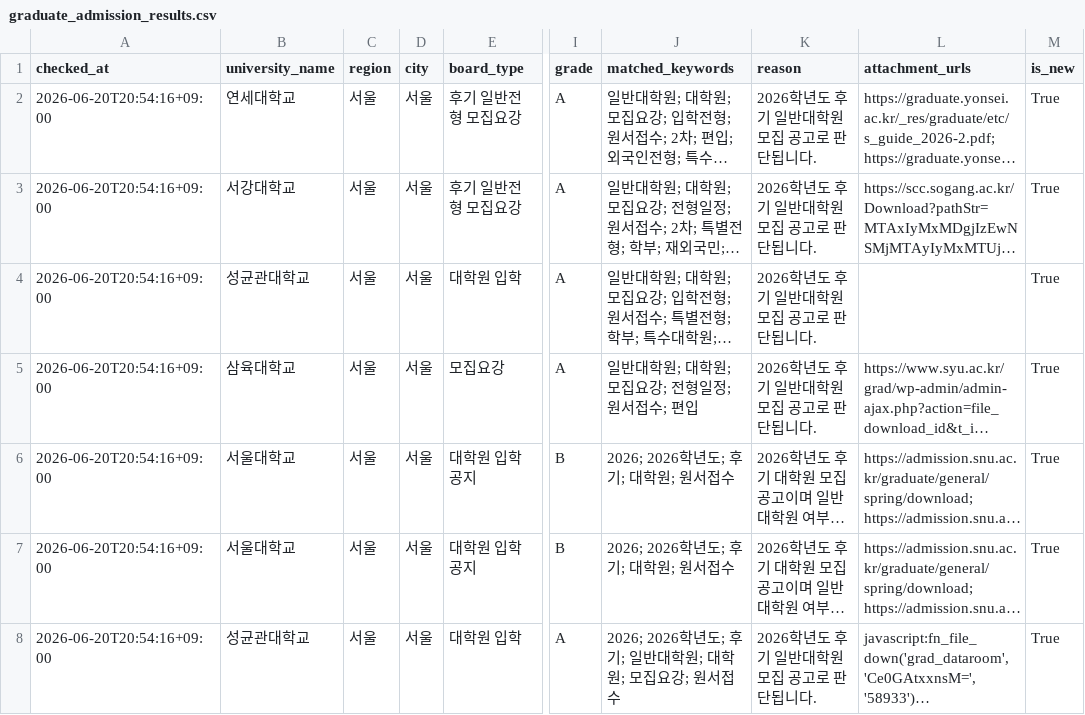
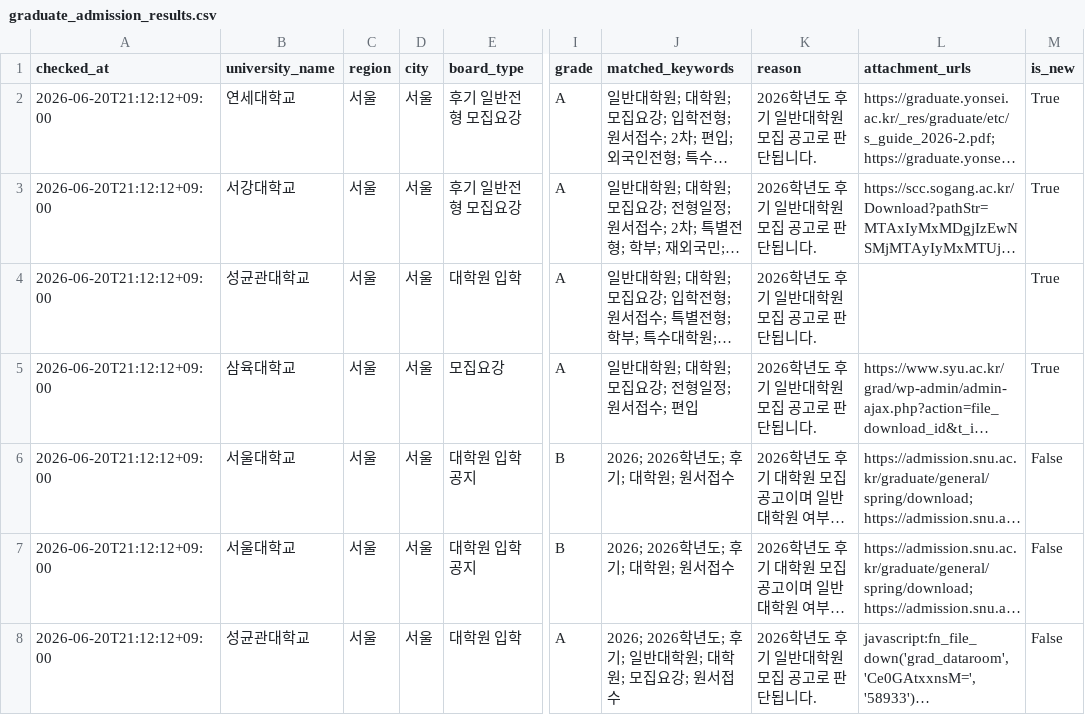
Before and after one commit to undcore/university-course-watcher, a CSV file: university-course-watcher/data/graduate_admission_results.csv, drawn as a sheet; only a part is shown, gaps mark what is left out; long unchanged cells end in …; the diff covers the shown part only; the diff names each change by its address in the sheet, - before the commit and + after, or states it on an @@ line.

```diff
--- a/university-course-watcher/data/graduate_admission_results.csv
+++ b/university-course-watcher/data/graduate_admission_results.csv
-A2:A8 (checked_at): 2026-06-20T20:54:16+09:00
+A2:A8 (checked_at): 2026-06-20T21:12:12+09:00
-M6:M8 (is_new): True
+M6:M8 (is_new): False
```
Also changed, not shown: 38 edited cells elsewhere in this file, university-course-watcher/data/results.csv, 3 other files.
